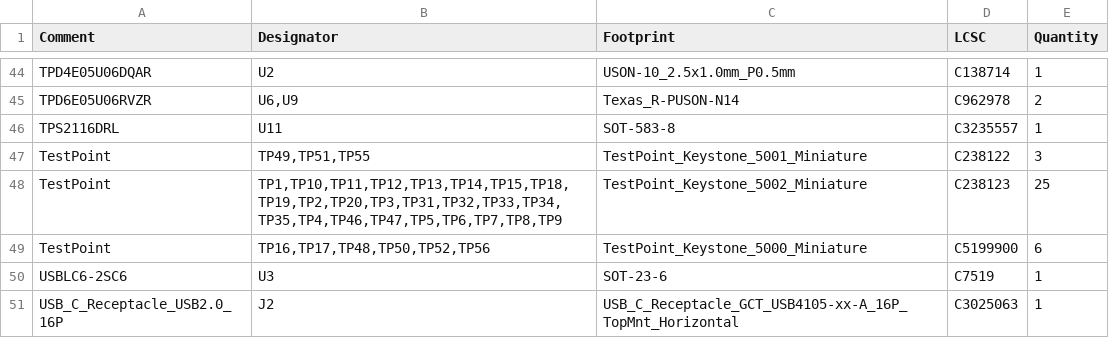
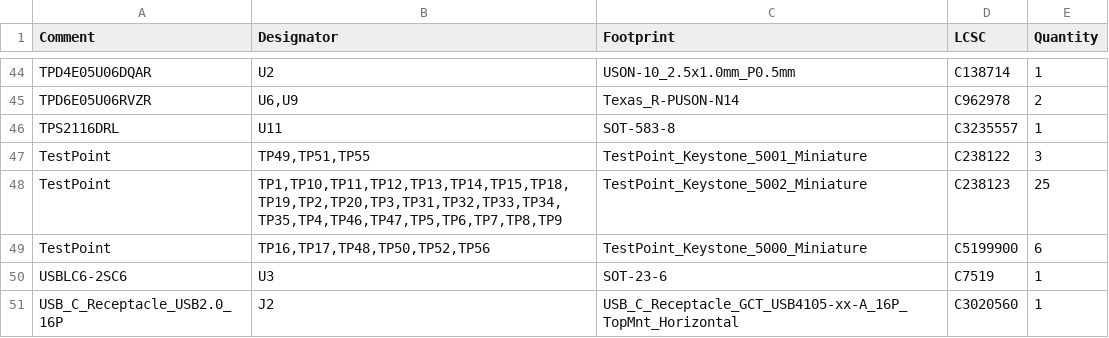
Before and after one commit to samuel-gerin/dual-stepper-motor-evaluation-board, a CSV file: stepper_motor_eval_board_v1.0/jlcpcb/production_files/BOM-stepper_motor_eval_board_v1.0.csv, drawn as a sheet; only a part is shown, gaps mark what is left out.

```diff
--- a/stepper_motor_eval_board_v1.0/jlcpcb/production_files/BOM-stepper_motor_eval_board_v1.0.csv
+++ b/stepper_motor_eval_board_v1.0/jlcpcb/production_files/BOM-stepper_motor_eval_board_v1.0.csv
@@ -50,2 +50,2 @@ TestPoint,"TP16,TP17,TP48,TP50,TP52,TP56",TestPoint_Keystone_5000_Miniature,C519
 USBLC6-2SC6,U3,SOT-23-6,C7519,1
-USB_C_Receptacle_USB2.0_16P,J2,USB_C_Receptacle_GCT_USB4105-xx-A_16P_TopMnt_Horizontal,C3025063,1
+USB_C_Receptacle_USB2.0_16P,J2,USB_C_Receptacle_GCT_USB4105-xx-A_16P_TopMnt_Horizontal,C3020560,1
```
Also changed, not shown: stepper_motor_eval_board_v1.0/jlcpcb/production_files/CPL-stepper_motor_eval_board_v1.0.csv, 19 other files.
